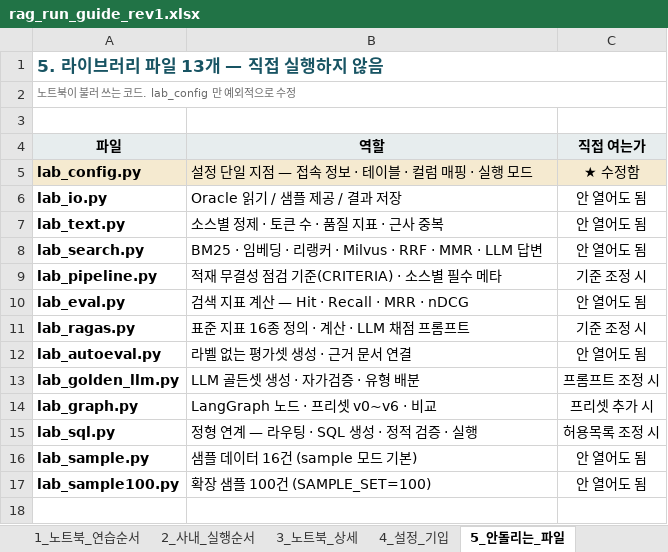
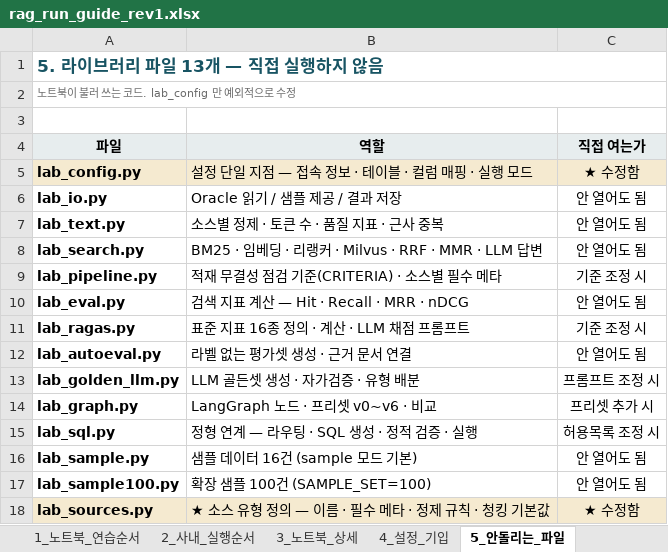
Before and after one commit to saigomad7/rag-lab, an Excel workbook: docs/rag_run_guide_rev1.xlsx, sheet 5_안돌리는_파일, drawn as a sheet; values as stored, in another font and other column widths than the file's, no borders; the diff names each change by its address in the sheet, - before the commit and + after, or states it on an @@ line.

```diff
--- a/docs/rag_run_guide_rev1.xlsx (sheet 5_안돌리는_파일)
+++ b/docs/rag_run_guide_rev1.xlsx (sheet 5_안돌리는_파일)
+row 18: lab_sources.py | ★ 소스 유형 정의 — 이름 · 필수 메타 · 정제 규칙 · 청킹 기본값 | ★ 수정함
```
Also changed, not shown: sheet 0_안내, sheet 3_노트북_상세, other sheet tabs, 8 other files.
